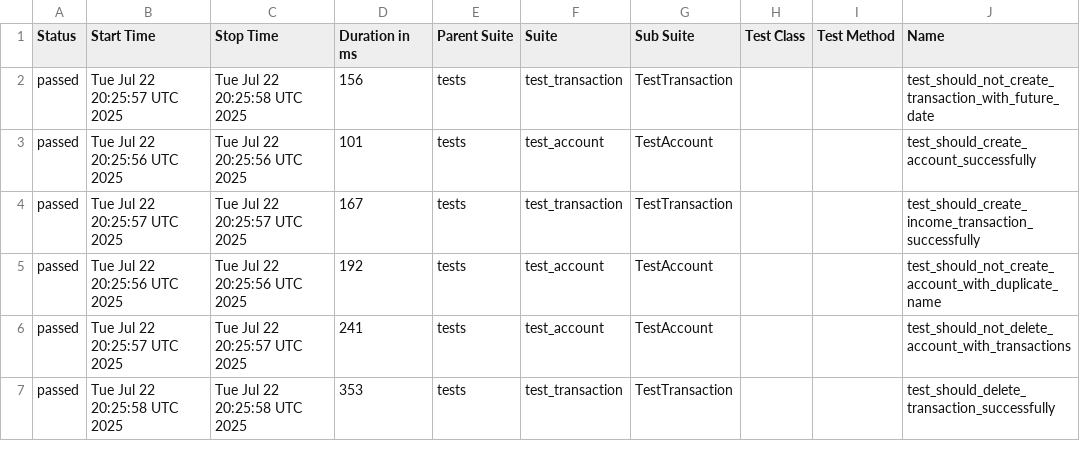
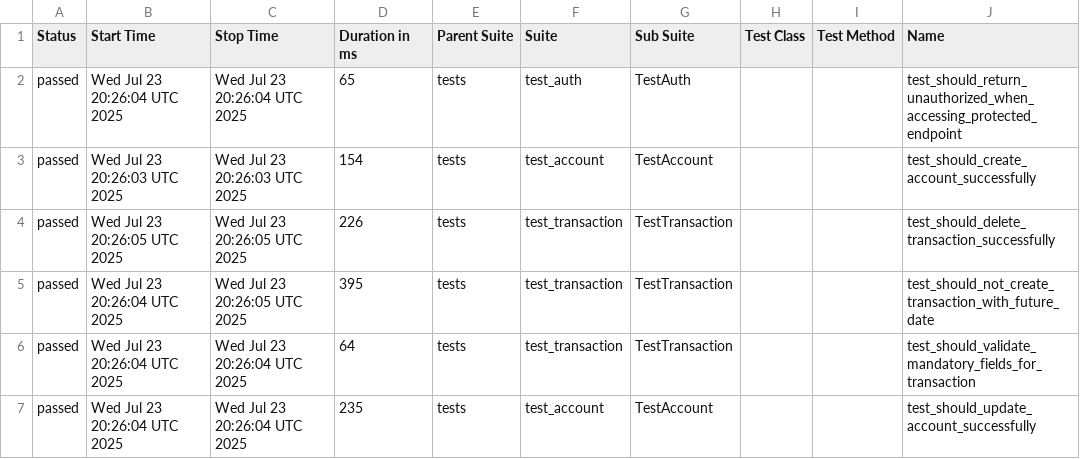
Before and after one commit to JosinaldoGJunior/python-automation-api-test, a CSV file: data/suites.csv, drawn as a sheet; only a part is shown; the diff covers the shown part only; the diff names each change by its address in the sheet, - before the commit and + after, or states it on an @@ line.

```diff
--- a/data/suites.csv
+++ b/data/suites.csv
-B2 (Start Time): Tue Jul 22 20:25:57 UTC 2025
+B2 (Start Time): Wed Jul 23 20:26:04 UTC 2025
-C2 (Stop Time): Tue Jul 22 20:25:58 UTC 2025
+C2 (Stop Time): Wed Jul 23 20:26:04 UTC 2025
-D2 (Duration in ms): 156
+D2 (Duration in ms): 65
-F2 (Suite): test_transaction
+F2 (Suite): test_auth
-G2 (Sub Suite): TestTransaction
+G2 (Sub Suite): TestAuth
-J2 (Name): test_should_not_create_transaction_with_future_date
+J2 (Name): test_should_return_unauthorized_when_accessing_protected_endpoint
-B3 (Start Time): Tue Jul 22 20:25:56 UTC 2025
+B3 (Start Time): Wed Jul 23 20:26:03 UTC 2025
-C3 (Stop Time): Tue Jul 22 20:25:56 UTC 2025
+C3 (Stop Time): Wed Jul 23 20:26:03 UTC 2025
-D3 (Duration in ms): 101
+D3 (Duration in ms): 154
-B4 (Start Time): Tue Jul 22 20:25:57 UTC 2025
+B4 (Start Time): Wed Jul 23 20:26:05 UTC 2025
-C4 (Stop Time): Tue Jul 22 20:25:57 UTC 2025
+C4 (Stop Time): Wed Jul 23 20:26:05 UTC 2025
-D4 (Duration in ms): 167
+D4 (Duration in ms): 226
-J4 (Name): test_should_create_income_transaction_successfully
+J4 (Name): test_should_delete_transaction_successfully
-B5 (Start Time): Tue Jul 22 20:25:56 UTC 2025
+B5 (Start Time): Wed Jul 23 20:26:04 UTC 2025
-C5 (Stop Time): Tue Jul 22 20:25:56 UTC 2025
+C5 (Stop Time): Wed Jul 23 20:26:05 UTC 2025
-D5 (Duration in ms): 192
+D5 (Duration in ms): 395
-F5:F6 (Suite): test_account
+F5:F6 (Suite): test_transaction
-G5:G6 (Sub Suite): TestAccount
+G5:G6 (Sub Suite): TestTransaction
-J5 (Name): test_should_not_create_account_with_duplicate_name
+J5 (Name): test_should_not_create_transaction_with_future_date
-B6 (Start Time): Tue Jul 22 20:25:57 UTC 2025
+B6 (Start Time): Wed Jul 23 20:26:04 UTC 2025
-C6 (Stop Time): Tue Jul 22 20:25:57 UTC 2025
+C6 (Stop Time): Wed Jul 23 20:26:04 UTC 2025
-D6 (Duration in ms): 241
+D6 (Duration in ms): 64
-J6 (Name): test_should_not_delete_account_with_transactions
+J6 (Name): test_should_validate_mandatory_fields_for_transaction
-B7 (Start Time): Tue Jul 22 20:25:58 UTC 2025
+B7 (Start Time): Wed Jul 23 20:26:04 UTC 2025
-C7 (Stop Time): Tue Jul 22 20:25:58 UTC 2025
+C7 (Stop Time): Wed Jul 23 20:26:04 UTC 2025
-D7 (Duration in ms): 353
+D7 (Duration in ms): 235
-F7 (Suite): test_transaction
+F7 (Suite): test_account
-G7 (Sub Suite): TestTransaction
+G7 (Sub Suite): TestAccount
-J7 (Name): test_should_delete_transaction_successfully
+J7 (Name): test_should_update_account_successfully
```
Also changed, not shown: 14 edited cells elsewhere in this file, 32 other files.
